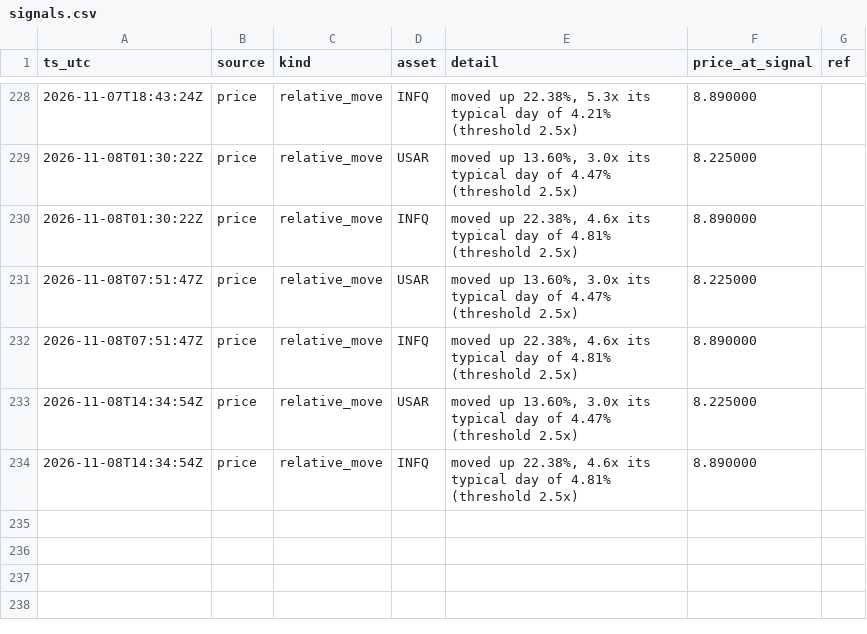
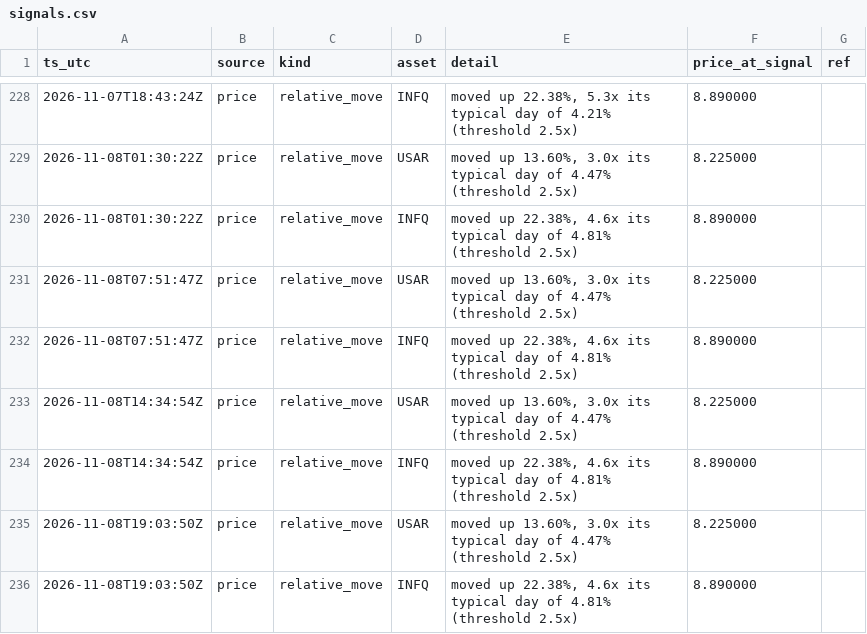
Before and after one commit to romegalv/market-watcher, a CSV file: signals.csv, drawn as a sheet; only a part is shown, gaps mark what is left out; the diff names each change by its address in the sheet, - before the commit and + after, or states it on an @@ line.

Commit message:
signals: 2026-11-08T19:03Z

```diff
--- a/signals.csv
+++ b/signals.csv
+row 235: 2026-11-08T19:03:50Z | price | relative_move | USAR | moved up 13.60%, 3.0x its typical day of 4.47% (threshold 2.5x) | 8.225000
+row 236: 2026-11-08T19:03:50Z | price | relative_move | INFQ | moved up 22.38%, 4.6x its typical day of 4.81% (threshold 2.5x) | 8.890000
```
Also changed, not shown: 1 other file.
